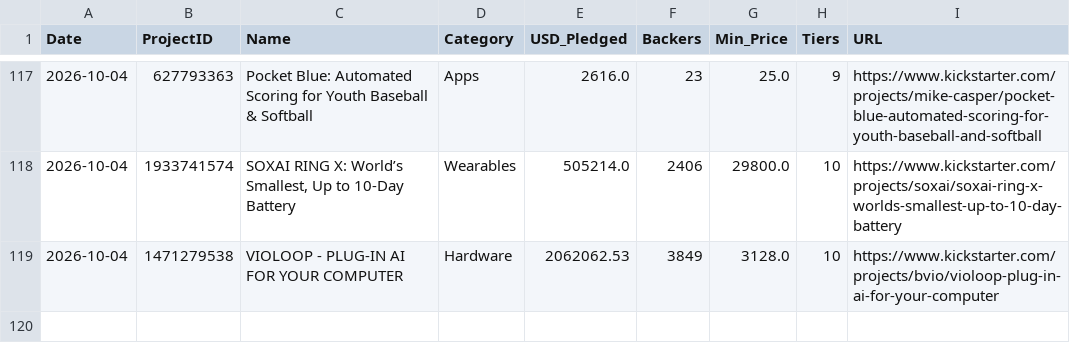
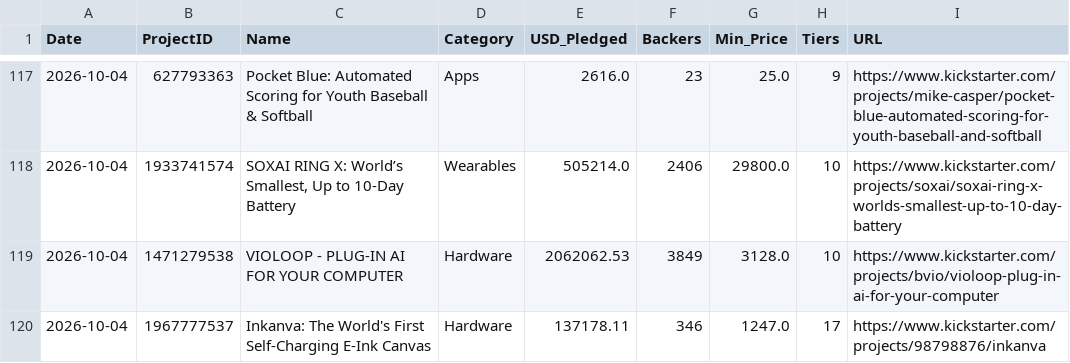
Before and after one commit to apexhuang-zizi/News-Financial_Tracking, a CSV file: ks_history.csv, drawn as a sheet; only a part is shown, gaps mark what is left out; the diff names each change by its address in the sheet, - before the commit and + after, or states it on an @@ line.

Commit message:
Auto-update crowdfunding board: 2026-10-04 (55 tiers)

```diff
--- a/ks_history.csv
+++ b/ks_history.csv
+row 120: 2026-10-04 | 1967777537 | Inkanva: The World's First Self-Charging E-Ink Canvas | Hardware | 137178.11 | 346 | 1247.0 | 17 | https://www.kickstarter.com/projects/98798876/inkanva
```
Also changed, not shown: 2 other files.
